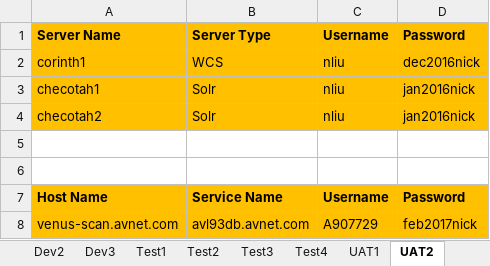
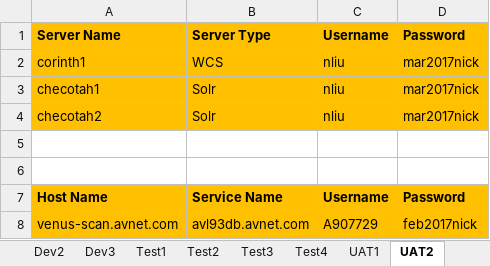
Before and after one commit to synico/learn_hub, an Excel workbook: document/login_dp.xlsx, sheet UAT2, drawn as a sheet; values as stored, in another font and other column widths than the file's, no borders; the diff names each change by its address in the sheet, - before the commit and + after, or states it on an @@ line.

Commit message:
update

```diff
--- a/document/login_dp.xlsx (sheet UAT2)
+++ b/document/login_dp.xlsx (sheet UAT2)
-D2: dec2016nick
+D2: mar2017nick
-D3:D4: jan2016nick
+D3:D4: mar2017nick
```
